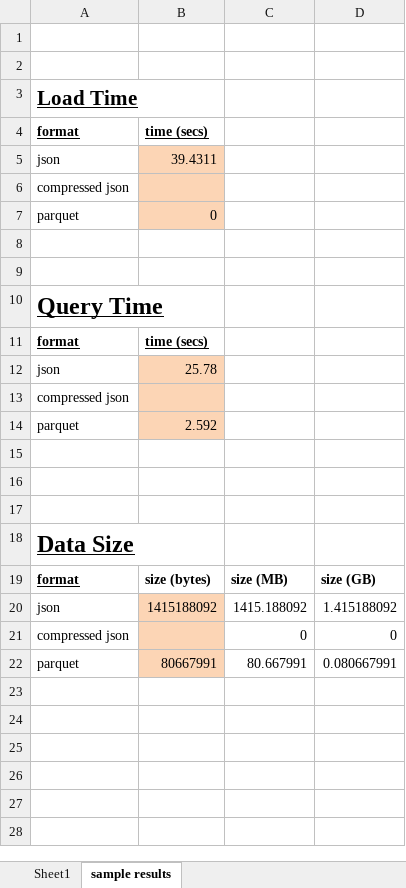
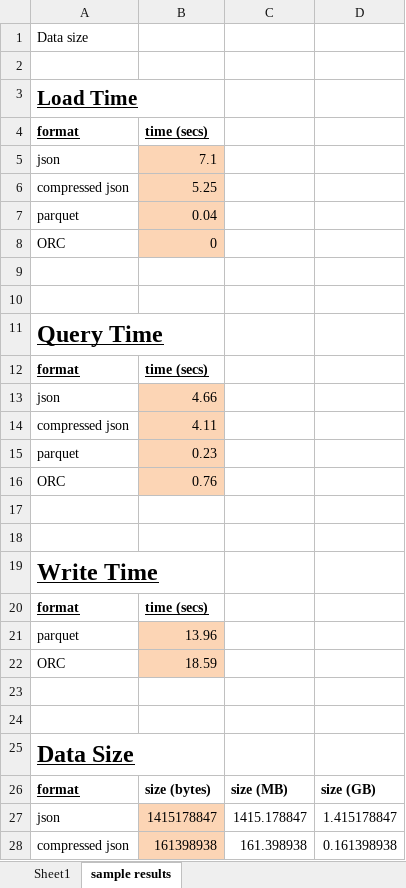
Before and after one commit to mattvinks/spark-labs, an Excel workbook: 05-sql/Benchmarking_Dataformats.xlsx, sheet sample results, drawn as a sheet; only a part is shown; values as stored, in another font and other column widths than the file's, no borders; charts and pictures not drawn; removed rows and columns are numbered as before the commit, all else as after; the diff covers the shown part only; the diff names each change by its address in the sheet, - before the commit and + after, or states it on an @@ line.

```diff
--- a/05-sql/Benchmarking_Dataformats.xlsx (sheet sample results)
+++ b/05-sql/Benchmarking_Dataformats.xlsx (sheet sample results)
-A1: (empty)
+A1: Data size
-B5: 39.4311
+B5: 7.1
-B6: (empty)
+B6: 5.25
-B7: 0
+B7: 0.04
+row 8: ORC | 0
-B13: 25.78
+B13: 4.66
-B14: (empty)
+B14: 4.11
-B15: 2.592
+B15: 0.23
+row 16: ORC | 0.76
+row 18: (empty)
+row 19: Write Time
+row 20: format | time (secs)
+row 21: parquet | 13.96
+row 22: ORC | 18.59
-row 20: json | 1415188092 | 1415.188092 | 1.415188092
-row 21: compressed json |  | 0 | 0
-row 22: parquet | 80667991 | 80.667991 | 0.080667991
+row 27: json | 1415178847 | 1415.178847 | 1.415178847
+row 28: compressed json | 161398938 | 161.398938 | 0.161398938
```
Also changed, not shown: 2 added rows elsewhere in this sheet, sheet Sheet1, charts or pictures, 5 other files.
